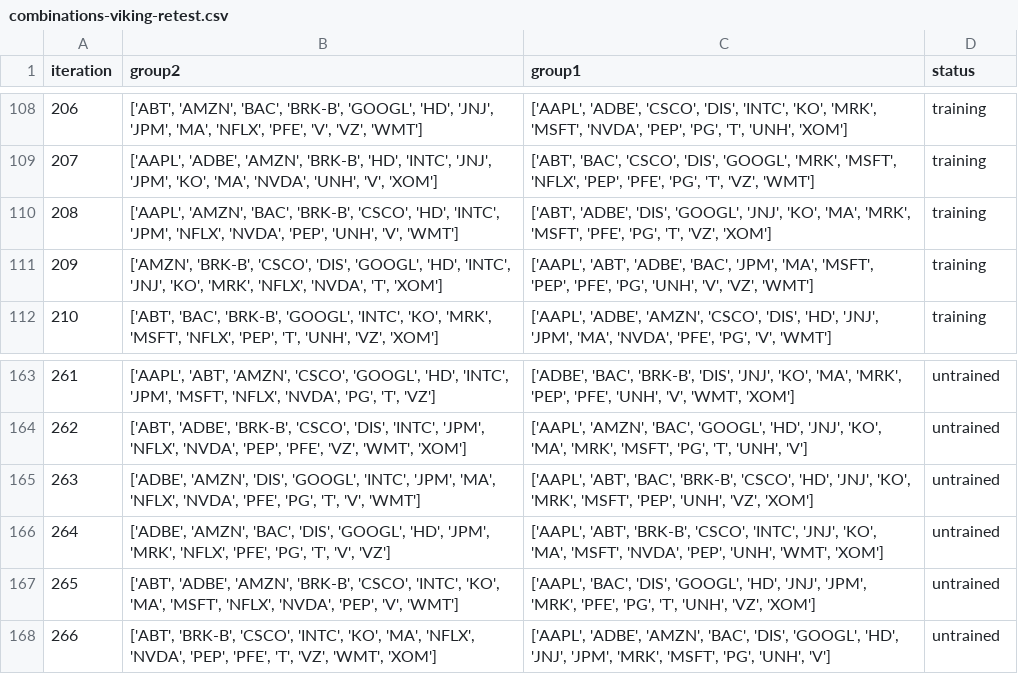
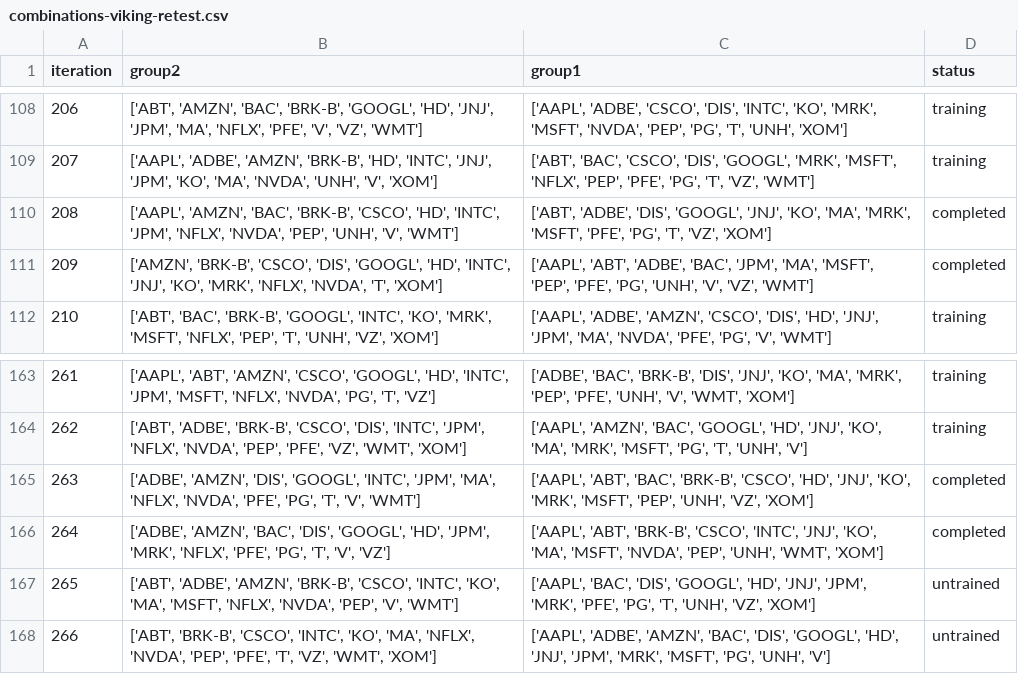
Before and after one commit to Anthony-Ho/IRP, a CSV file: data/combinations-viking-retest.csv, drawn as a sheet; only a part is shown, gaps mark what is left out; the diff covers the shown part only.

```diff
--- a/data/combinations-viking-retest.csv
+++ b/data/combinations-viking-retest.csv
@@ -109,4 +109,4 @@ iteration,group2,group1,status
 207,"['AAPL', 'ADBE', 'AMZN', 'BRK-B', 'HD', 'INTC', 'JNJ', 'JPM', 'KO', 'MA', 'NVDA', 'UNH', 'V', 'XOM']","['ABT', 'BAC', 'CSCO', 'DIS', 'GOOGL', 'MRK', 'MSFT', 'NFLX', 'PEP', 'PFE', 'PG', 'T', 'VZ', 'WMT']",training
-208,"['AAPL', 'AMZN', 'BAC', 'BRK-B', 'CSCO', 'HD', 'INTC', 'JPM', 'NFLX', 'NVDA', 'PEP', 'UNH', 'V', 'WMT']","['ABT', 'ADBE', 'DIS', 'GOOGL', 'JNJ', 'KO', 'MA', 'MRK', 'MSFT', 'PFE', 'PG', 'T', 'VZ', 'XOM']",training
-209,"['AMZN', 'BRK-B', 'CSCO', 'DIS', 'GOOGL', 'HD', 'INTC', 'JNJ', 'KO', 'MRK', 'NFLX', 'NVDA', 'T', 'XOM']","['AAPL', 'ABT', 'ADBE', 'BAC', 'JPM', 'MA', 'MSFT', 'PEP', 'PFE', 'PG', 'UNH', 'V', 'VZ', 'WMT']",training
+208,"['AAPL', 'AMZN', 'BAC', 'BRK-B', 'CSCO', 'HD', 'INTC', 'JPM', 'NFLX', 'NVDA', 'PEP', 'UNH', 'V', 'WMT']","['ABT', 'ADBE', 'DIS', 'GOOGL', 'JNJ', 'KO', 'MA', 'MRK', 'MSFT', 'PFE', 'PG', 'T', 'VZ', 'XOM']",completed
+209,"['AMZN', 'BRK-B', 'CSCO', 'DIS', 'GOOGL', 'HD', 'INTC', 'JNJ', 'KO', 'MRK', 'NFLX', 'NVDA', 'T', 'XOM']","['AAPL', 'ABT', 'ADBE', 'BAC', 'JPM', 'MA', 'MSFT', 'PEP', 'PFE', 'PG', 'UNH', 'V', 'VZ', 'WMT']",completed
 210,"['ABT', 'BAC', 'BRK-B', 'GOOGL', 'INTC', 'KO', 'MRK', 'MSFT', 'NFLX', 'PEP', 'T', 'UNH', 'VZ', 'XOM']","['AAPL', 'ADBE', 'AMZN', 'CSCO', 'DIS', 'HD', 'JNJ', 'JPM', 'MA', 'NVDA', 'PFE', 'PG', 'V', 'WMT']",training
@@ -163,5 +163,5 @@ iteration,group2,group1,status
-261,"['AAPL', 'ABT', 'AMZN', 'CSCO', 'GOOGL', 'HD', 'INTC', 'JPM', 'MSFT', 'NFLX', 'NVDA', 'PG', 'T', 'VZ']","['ADBE', 'BAC', 'BRK-B', 'DIS', 'JNJ', 'KO', 'MA', 'MRK', 'PEP', 'PFE', 'UNH', 'V', 'WMT', 'XOM']",untrained
-262,"['ABT', 'ADBE', 'BRK-B', 'CSCO', 'DIS', 'INTC', 'JPM', 'NFLX', 'NVDA', 'PEP', 'PFE', 'VZ', 'WMT', 'XOM']","['AAPL', 'AMZN', 'BAC', 'GOOGL', 'HD', 'JNJ', 'KO', 'MA', 'MRK', 'MSFT', 'PG', 'T', 'UNH', 'V']",untrained
-263,"['ADBE', 'AMZN', 'DIS', 'GOOGL', 'INTC', 'JPM', 'MA', 'NFLX', 'NVDA', 'PFE', 'PG', 'T', 'V', 'WMT']","['AAPL', 'ABT', 'BAC', 'BRK-B', 'CSCO', 'HD', 'JNJ', 'KO', 'MRK', 'MSFT', 'PEP', 'UNH', 'VZ', 'XOM']",untrained
-264,"['ADBE', 'AMZN', 'BAC', 'DIS', 'GOOGL', 'HD', 'JPM', 'MRK', 'NFLX', 'PFE', 'PG', 'T', 'V', 'VZ']","['AAPL', 'ABT', 'BRK-B', 'CSCO', 'INTC', 'JNJ', 'KO', 'MA', 'MSFT', 'NVDA', 'PEP', 'UNH', 'WMT', 'XOM']",untrained
+261,"['AAPL', 'ABT', 'AMZN', 'CSCO', 'GOOGL', 'HD', 'INTC', 'JPM', 'MSFT', 'NFLX', 'NVDA', 'PG', 'T', 'VZ']","['ADBE', 'BAC', 'BRK-B', 'DIS', 'JNJ', 'KO', 'MA', 'MRK', 'PEP', 'PFE', 'UNH', 'V', 'WMT', 'XOM']",training
+262,"['ABT', 'ADBE', 'BRK-B', 'CSCO', 'DIS', 'INTC', 'JPM', 'NFLX', 'NVDA', 'PEP', 'PFE', 'VZ', 'WMT', 'XOM']","['AAPL', 'AMZN', 'BAC', 'GOOGL', 'HD', 'JNJ', 'KO', 'MA', 'MRK', 'MSFT', 'PG', 'T', 'UNH', 'V']",training
+263,"['ADBE', 'AMZN', 'DIS', 'GOOGL', 'INTC', 'JPM', 'MA', 'NFLX', 'NVDA', 'PFE', 'PG', 'T', 'V', 'WMT']","['AAPL', 'ABT', 'BAC', 'BRK-B', 'CSCO', 'HD', 'JNJ', 'KO', 'MRK', 'MSFT', 'PEP', 'UNH', 'VZ', 'XOM']",completed
+264,"['ADBE', 'AMZN', 'BAC', 'DIS', 'GOOGL', 'HD', 'JPM', 'MRK', 'NFLX', 'PFE', 'PG', 'T', 'V', 'VZ']","['AAPL', 'ABT', 'BRK-B', 'CSCO', 'INTC', 'JNJ', 'KO', 'MA', 'MSFT', 'NVDA', 'PEP', 'UNH', 'WMT', 'XOM']",completed
 265,"['ABT', 'ADBE', 'AMZN', 'BRK-B', 'CSCO', 'INTC', 'KO', 'MA', 'MSFT', 'NFLX', 'NVDA', 'PEP', 'V', 'WMT']","['AAPL', 'BAC', 'DIS', 'GOOGL', 'HD', 'JNJ', 'JPM', 'MRK', 'PFE', 'PG', 'T', 'UNH', 'VZ', 'XOM']",untrained
```
Also changed, not shown: 27 edited cells elsewhere in this file, 3 other files.
